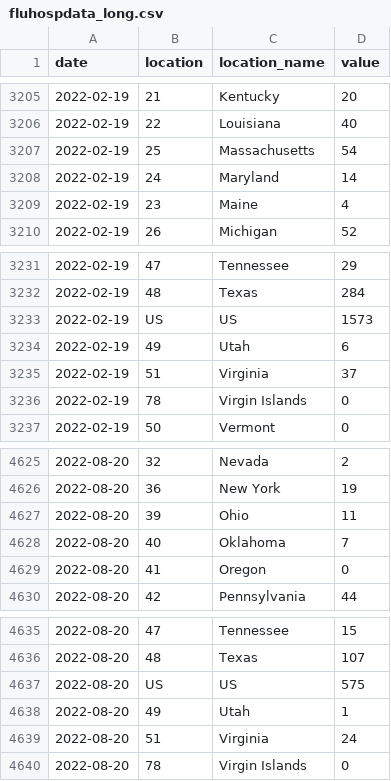
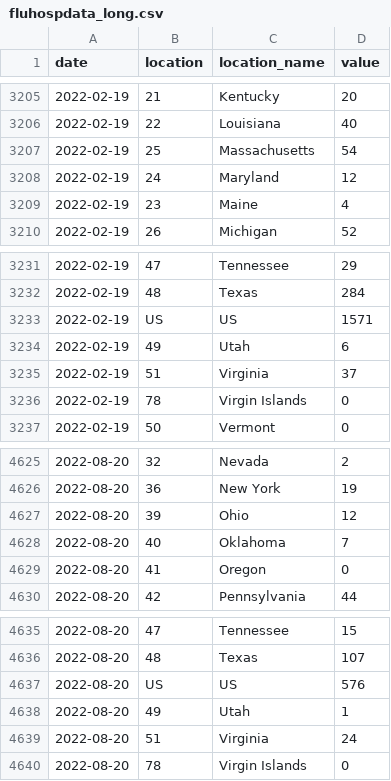
Before and after one commit to computationalUncertaintyLab/FluHospPlot, a CSV file: data-latest/fluhospdata_long.csv, drawn as a sheet; only a part is shown, gaps mark what is left out.

Commit message:
Flu Hosp data generated on  2022-08-28

```diff
--- a/data-latest/fluhospdata_long.csv
+++ b/data-latest/fluhospdata_long.csv
@@ -3207,3 +3207,3 @@ date,location,location_name,value
 2022-02-19,25,Massachusetts,54
-2022-02-19,24,Maryland,14
+2022-02-19,24,Maryland,12
 2022-02-19,23,Maine,4
@@ -3232,3 +3232,3 @@ date,location,location_name,value
 2022-02-19,48,Texas,284
-2022-02-19,US,US,1573
+2022-02-19,US,US,1571
 2022-02-19,49,Utah,6
@@ -4626,3 +4626,3 @@ date,location,location_name,value
 2022-08-20,36,New York,19
-2022-08-20,39,Ohio,11
+2022-08-20,39,Ohio,12
 2022-08-20,40,Oklahoma,7
@@ -4636,3 +4636,3 @@ date,location,location_name,value
 2022-08-20,48,Texas,107
-2022-08-20,US,US,575
+2022-08-20,US,US,576
 2022-08-20,49,Utah,1
```
Also changed, not shown: fluHospData__wide.csv, 56 other files.
